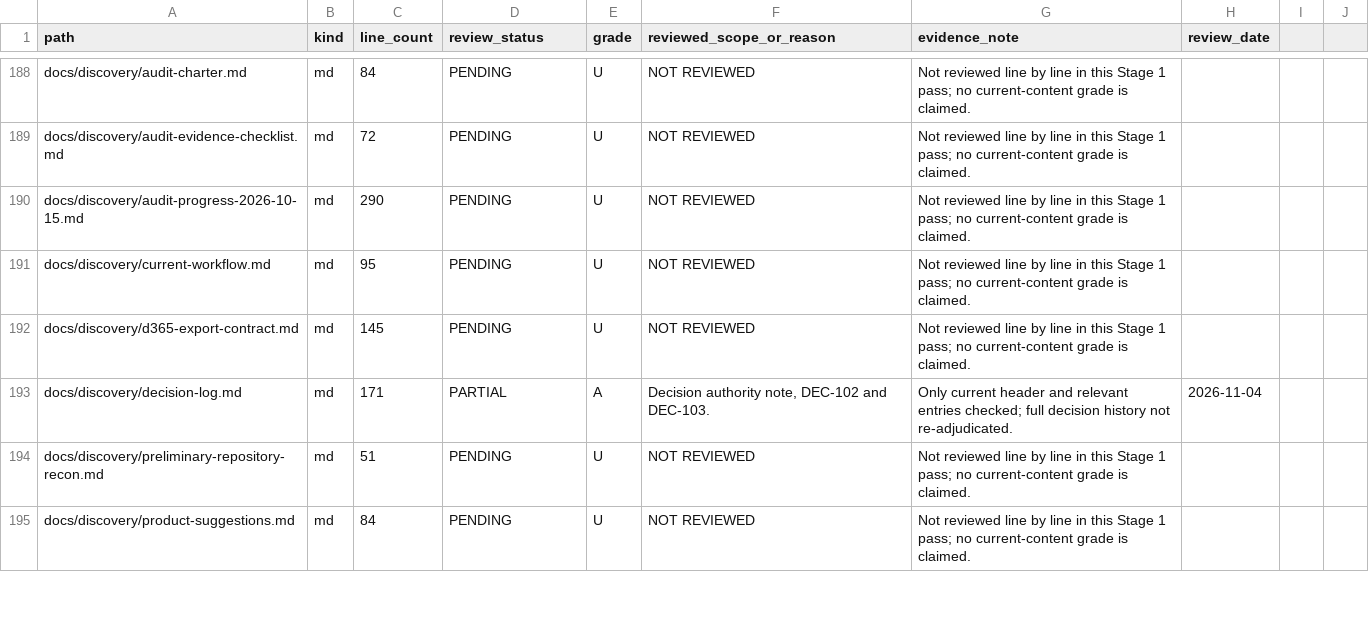
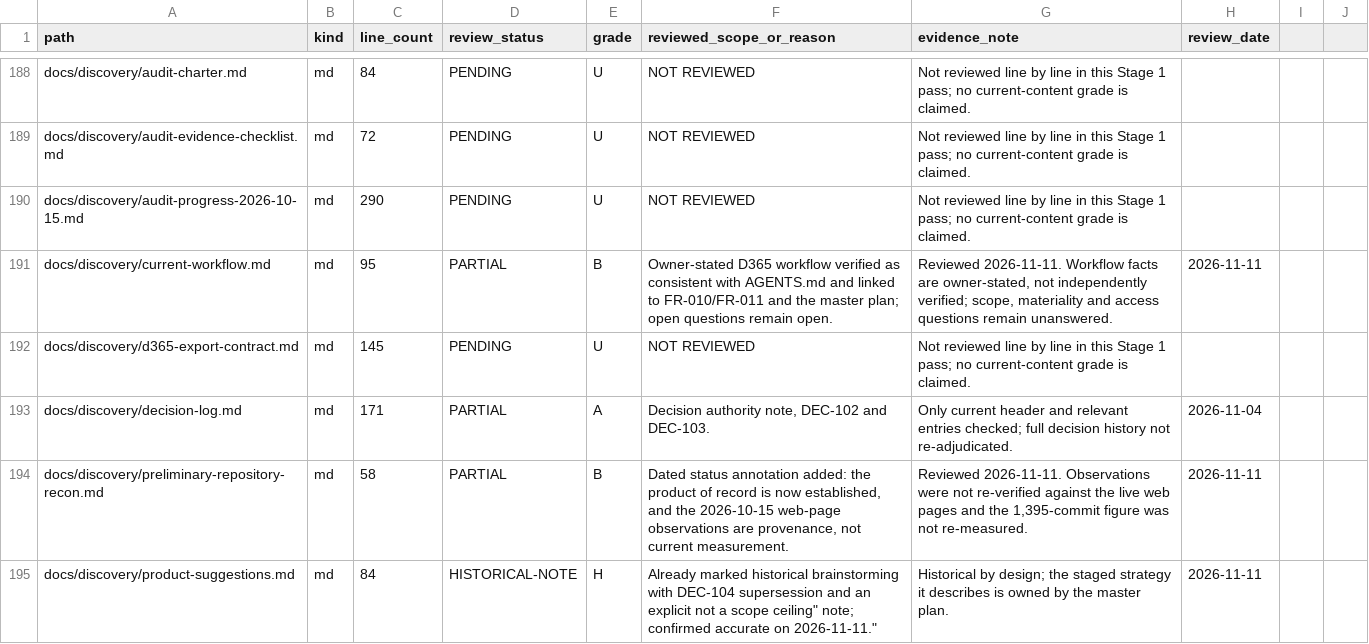
Before and after one commit to Warzonesiddiki/fp-A-betterversion, a CSV file: docs/_agent/LIVE_DOCS_REVIEW.csv, drawn as a sheet; only a part is shown, gaps mark what is left out; the diff covers the shown part only.

Commit message:
docs(stage1): correct stale discovery pack index and reconnaissance status
Documentation-only. No application-source, test, CI/gate, or dependency
change; both coding gates remain false.

- docs/discovery/README.md is the index other agents are directed to use. It
  still branded the pack "FP&A Copilot" (superseded project name), omitted four
  files that exist in the folder, and used list number 12 twice. Retitled,
  added the 2026-10-24 vision audit (superseded evidence), the owner decision
  packet completion record (not an owner reply) and the D365 export contract
  (research basis, not verified support), and renumbered 12-17. The
  schema-governed decision log stays out of prose listing by design (AUD-098).
- docs/discovery/preliminary-repository-recon.md posed "which repository is the
  product of record" as unanswered long after the executed local audit
  answered it. Added a dated status annotation and marked the remaining
  web-page observations as provenance, not current measurement (AUD-099).
- product-vision.md and product-suggestions.md already carried accurate
  supersession headers and were classified HISTORICAL-NOTE / H without
  rewriting historical hypotheses.
- current-workflow.md and ui-ux-discovery.md were consistent with AGENTS.md;
  both PARTIAL / B, with owner-stated facts left as owner-stated.

Ledger: 240 rows, 156 PARTIAL, 42 HISTORICAL-NOTE, 3 GENERATED, 39 PENDING;
25 active C-grade records unchanged. Line counts, state counts and branch
reconcile.

Validation: docs:verify PASS (three known non-failing annex warnings);
docs:links --strict PASS (0 broken); skills:verify PASS (72); reconciliation
and git diff --check PASS.

Co-authored-by: arena-agent <297053741+arena-agent@users.noreply.github.com>

```diff
--- a/docs/_agent/LIVE_DOCS_REVIEW.csv
+++ b/docs/_agent/LIVE_DOCS_REVIEW.csv
@@ -190,6 +190,6 @@ docs/discovery/audit-evidence-checklist.md,md,72,PENDING,U,NOT REVIEWED,Not revi
 docs/discovery/audit-progress-2026-10-15.md,md,290,PENDING,U,NOT REVIEWED,Not reviewed line by line in this Stage 1 pass; no current-content grade is claimed.,
-docs/discovery/current-workflow.md,md,95,PENDING,U,NOT REVIEWED,Not reviewed line by line in this Stage 1 pass; no current-content grade is claimed.,
+docs/discovery/current-workflow.md,md,95,PARTIAL,B,"Owner-stated D365 workflow verified as consistent with AGENTS.md and linked to FR-010/FR-011 and the master plan; open questions remain open.","Reviewed 2026-11-11. Workflow facts are owner-stated, not independently verified; scope, materiality and access questions remain unanswered.",2026-11-11
 docs/discovery/d365-export-contract.md,md,145,PENDING,U,NOT REVIEWED,Not reviewed line by line in this Stage 1 pass; no current-content grade is claimed.,
 docs/discovery/decision-log.md,md,171,PARTIAL,A,"Decision authority note, DEC-102 and DEC-103.",Only current header and relevant entries checked; full decision history not re-adjudicated.,2026-11-04
-docs/discovery/preliminary-repository-recon.md,md,51,PENDING,U,NOT REVIEWED,Not reviewed line by line in this Stage 1 pass; no current-content grade is claimed.,
-docs/discovery/product-suggestions.md,md,84,PENDING,U,NOT REVIEWED,Not reviewed line by line in this Stage 1 pass; no current-content grade is claimed.,
+docs/discovery/preliminary-repository-recon.md,md,58,PARTIAL,B,"Dated status annotation added: the product of record is now established, and the 2026-10-15 web-page observations are provenance, not current measurement.","Reviewed 2026-11-11. Observations were not re-verified against the live web pages and the 1,395-commit figure was not re-measured.",2026-11-11
+docs/discovery/product-suggestions.md,md,84,HISTORICAL-NOTE,H,"Already marked historical brainstorming with DEC-104 supersession and an explicit "not a scope ceiling" note; confirmed accurate on 2026-11-11.","Historical by design; the staged strategy it describes is owned by the master plan.",2026-11-11
```
Also changed, not shown: 21 edited cells elsewhere in this file, 5 other files.
